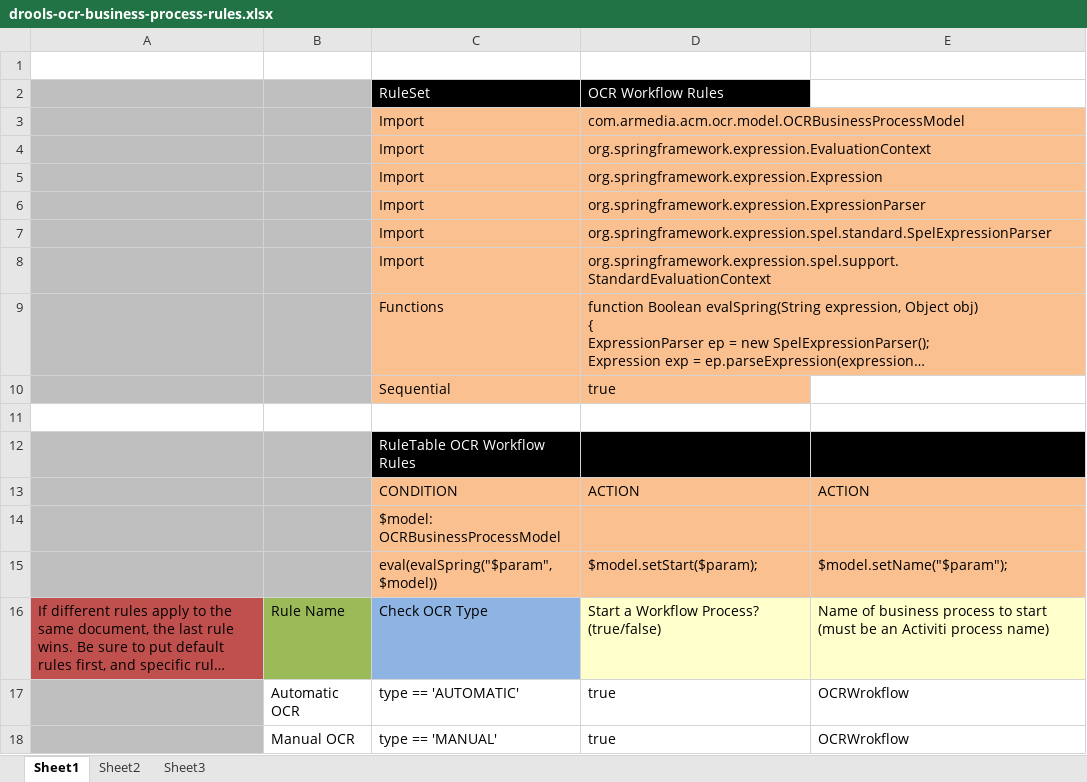
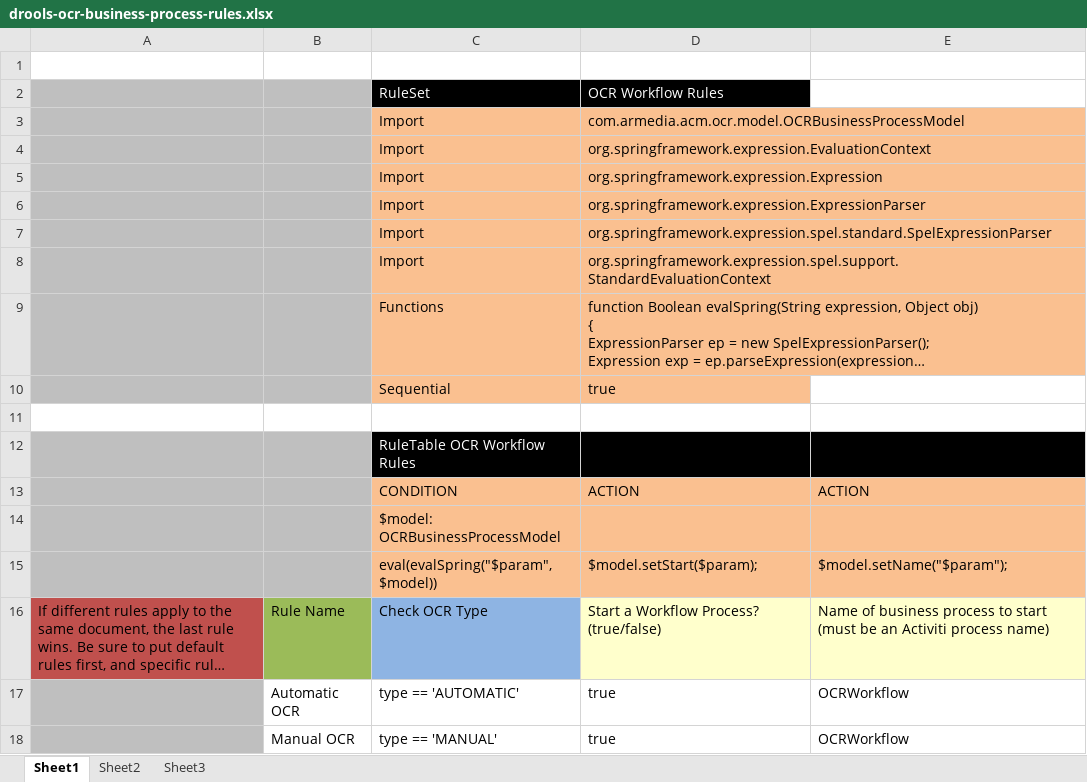
Before and after one commit to bcgov/.arkcase-employee-relations, an Excel workbook: acm/rules/drools-ocr-business-process-rules.xlsx, sheet Sheet1, drawn as a sheet; long unchanged cells end in …; values as stored, in another font and other column widths than the file's, no borders; charts and pictures not drawn; the diff names each change by its address in the sheet, - before the commit and + after, or states it on an @@ line.

```diff
--- a/acm/rules/drools-ocr-business-process-rules.xlsx (sheet Sheet1)
+++ b/acm/rules/drools-ocr-business-process-rules.xlsx (sheet Sheet1)
-E17:E18: OCRWrokflow
+E17:E18: OCRWorkflow
```
Also changed, not shown: 1 other file.
